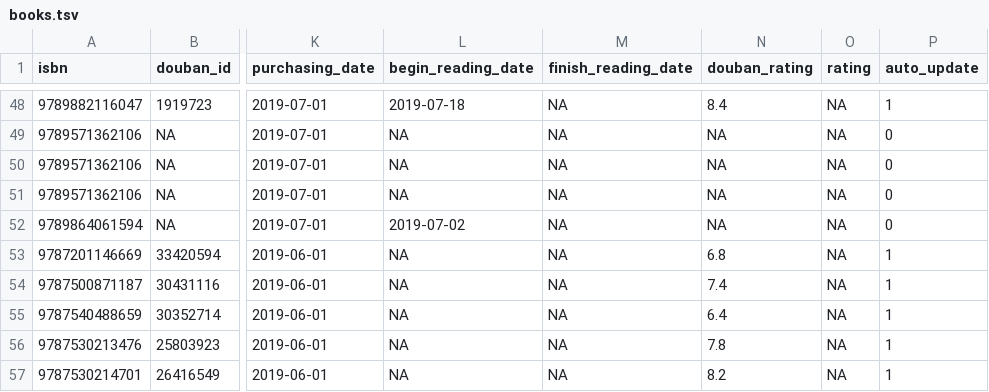
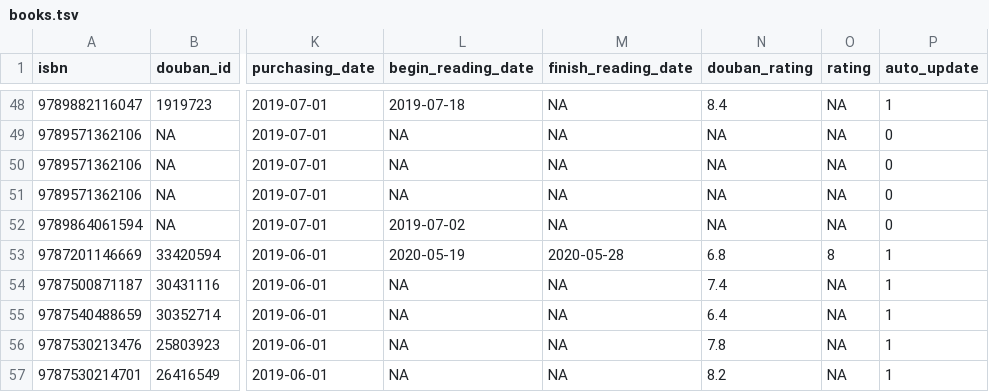
Before and after one commit to leovan/leovan.me, a TSV file: static/data/books.tsv, drawn as a sheet; only a part is shown, gaps mark what is left out; the diff names each change by its address in the sheet, - before the commit and + after, or states it on an @@ line.

Commit message:
update books

```diff
--- a/static/data/books.tsv
+++ b/static/data/books.tsv
-L53 (begin_reading_date): NA
+L53 (begin_reading_date): 2020-05-19
-M53 (finish_reading_date): NA
+M53 (finish_reading_date): 2020-05-28
-O53 (rating): NA
+O53 (rating): 8
```
Also changed, not shown: 1 other file.
